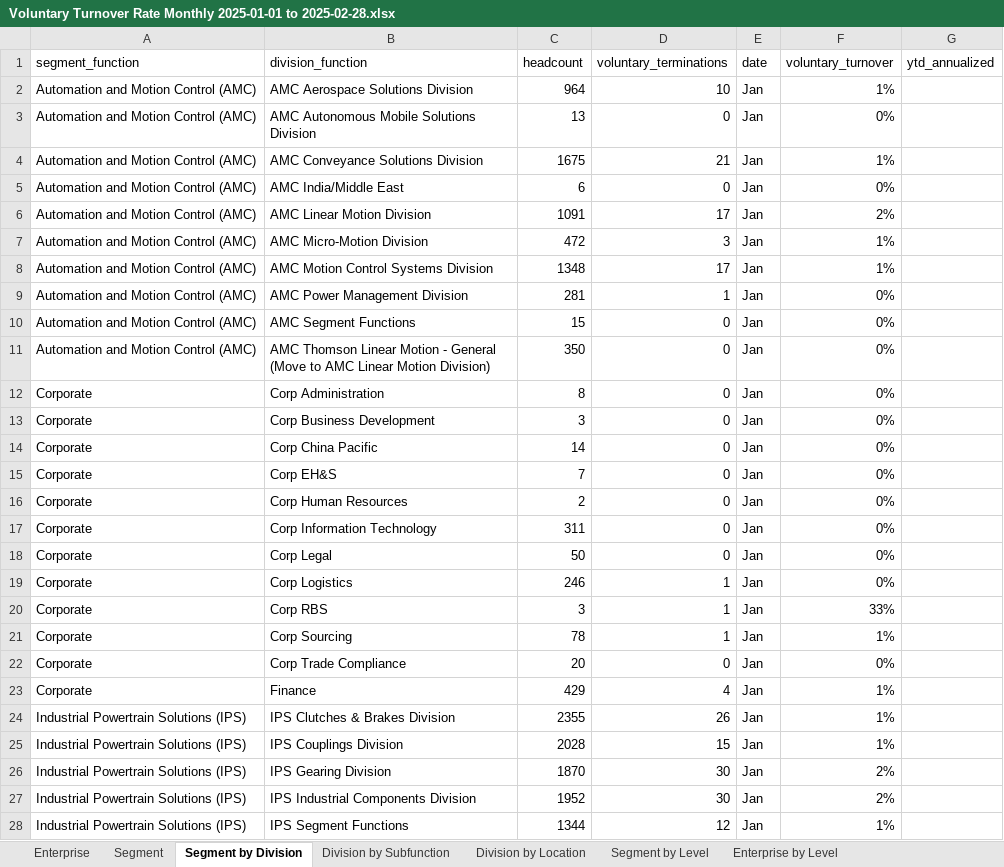
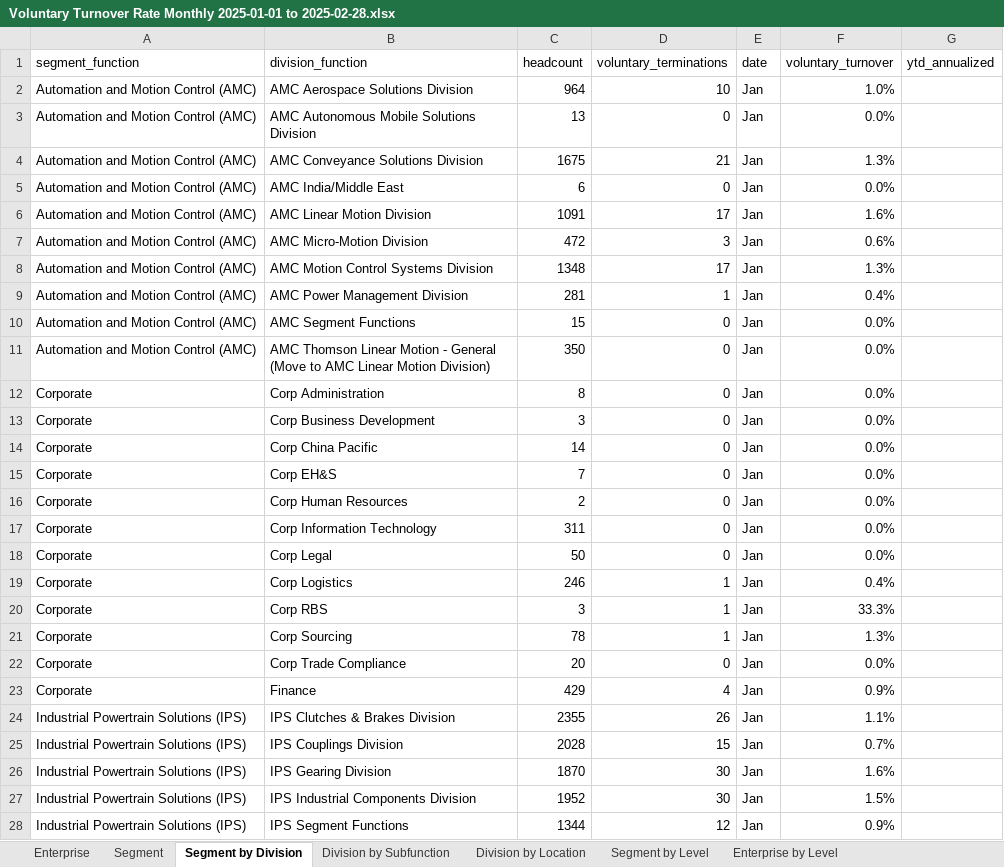
Before and after one commit to jeagleso/2025_Core-Value-Drivers_Reporting, an Excel workbook: outputs/Voluntary Turnover Rate Monthly 2025-01-01 to 2025-02-28.xlsx, sheet Segment by Division, drawn as a sheet; only a part is shown; values as stored, in another font and other column widths than the file's, no borders; table styles not drawn; the diff covers the shown part only; the diff names each change by its address in the sheet, - before the commit and + after, or states it on an @@ line.

```diff
--- a/outputs/Voluntary Turnover Rate Monthly 2025-01-01 to 2025-02-28.xlsx (sheet Segment by Division)
+++ b/outputs/Voluntary Turnover Rate Monthly 2025-01-01 to 2025-02-28.xlsx (sheet Segment by Division)
-F2 (voluntary_turnover): 1%
+F2 (voluntary_turnover): 1.0%
-F3 (voluntary_turnover): 0%
+F3 (voluntary_turnover): 0.0%
-F4 (voluntary_turnover): 1%
+F4 (voluntary_turnover): 1.3%
-F5 (voluntary_turnover): 0%
+F5 (voluntary_turnover): 0.0%
-F6 (voluntary_turnover): 2%
+F6 (voluntary_turnover): 1.6%
-F7 (voluntary_turnover): 1%
+F7 (voluntary_turnover): 0.6%
-F8 (voluntary_turnover): 1%
+F8 (voluntary_turnover): 1.3%
-F9 (voluntary_turnover): 0%
+F9 (voluntary_turnover): 0.4%
-F10:F18 (voluntary_turnover): 0%
+F10:F18 (voluntary_turnover): 0.0%
-F19 (voluntary_turnover): 0%
+F19 (voluntary_turnover): 0.4%
-F20 (voluntary_turnover): 33%
+F20 (voluntary_turnover): 33.3%
-F21 (voluntary_turnover): 1%
+F21 (voluntary_turnover): 1.3%
-F22 (voluntary_turnover): 0%
+F22 (voluntary_turnover): 0.0%
-F23 (voluntary_turnover): 1%
+F23 (voluntary_turnover): 0.9%
-F24 (voluntary_turnover): 1%
+F24 (voluntary_turnover): 1.1%
-F25 (voluntary_turnover): 1%
+F25 (voluntary_turnover): 0.7%
-F26 (voluntary_turnover): 2%
+F26 (voluntary_turnover): 1.6%
-F27 (voluntary_turnover): 2%
+F27 (voluntary_turnover): 1.5%
-F28 (voluntary_turnover): 1%
+F28 (voluntary_turnover): 0.9%
```
Also changed, not shown: 109 edited cells elsewhere in this sheet, sheet Division by Location, sheet Division by Subfunction, sheet Segment by Level, sheet Enterprise by Level, sheet Segment, sheet Enterprise, 2 other files.
